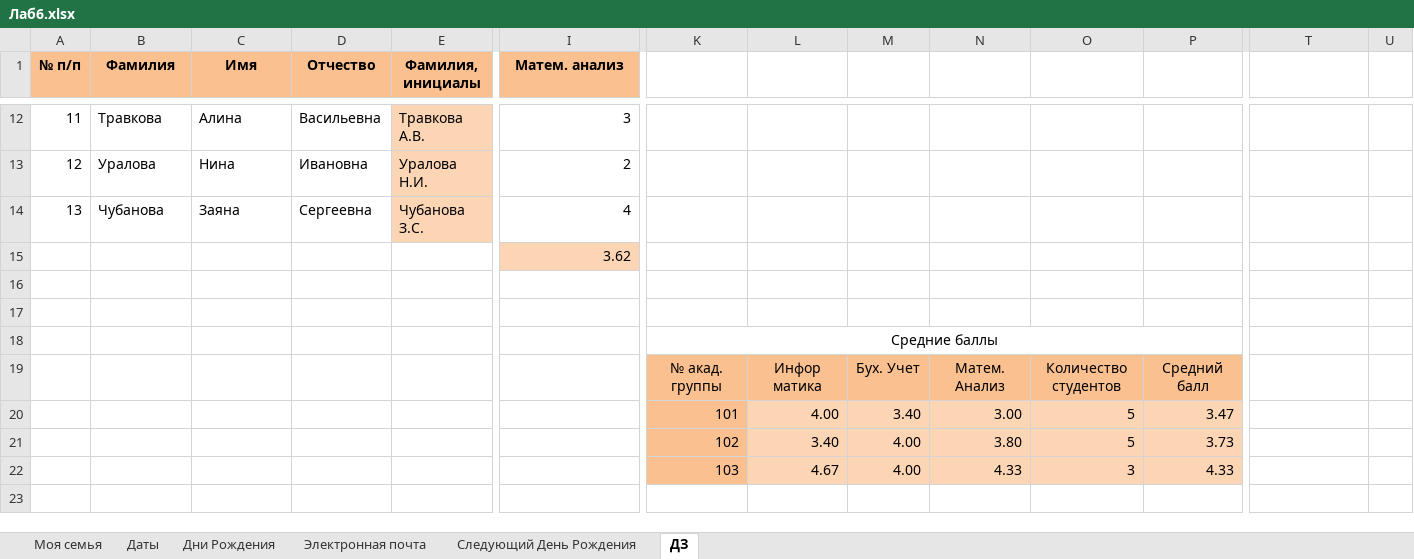
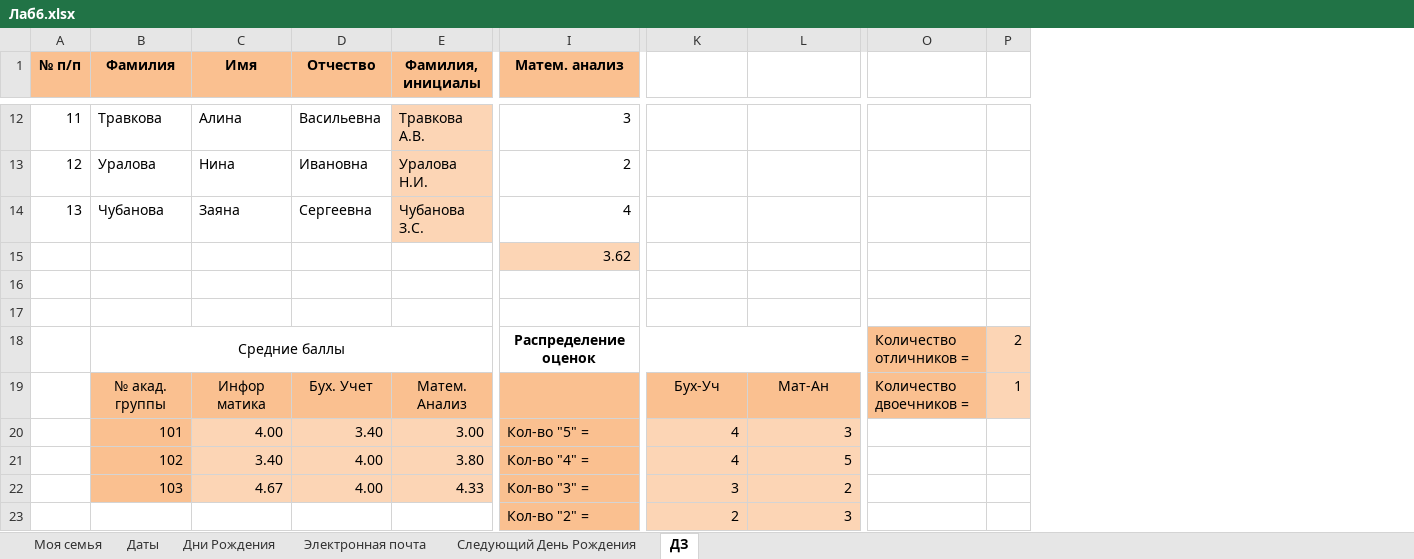
Before and after one commit to GOVNOCODERZ/Codespace, an Excel workbook: Файлы/1 курс/2 семестр/Теоретическая информатика/Лабы/23.04.25 - Лаба №6/Дима/Лаб6.xlsx, sheet ДЗ, drawn as a sheet; only a part is shown, gaps mark what is left out; values as stored, in another font and other column widths than the file's, no borders; removed rows and columns are numbered as before the commit, all else as after; rows hold the shown columns only; the diff covers the shown part only; the diff names each change by its address in the sheet, - before the commit and + after, or states it on an @@ line.

```diff
--- a/Файлы/1 курс/2 семестр/Теоретическая информатика/Лабы/23.04.25 - Лаба №6/Дима/Лаб6.xlsx (sheet ДЗ)
+++ b/Файлы/1 курс/2 семестр/Теоретическая информатика/Лабы/23.04.25 - Лаба №6/Дима/Лаб6.xlsx (sheet ДЗ)
-column K, row 18: Средние баллы
-column L, empty
-column M, empty
-column P, empty
-B18 (Фамилия): (empty)
+B18 (Фамилия): Средние баллы
+B18:G18 merged
-I18 (Матем. анализ): (empty)
+I18 (Матем. анализ): Распределение оценок
+I18:L18 merged
-O18: (empty)
+O18: Количество отличников =
-O18 fill: none
+O18 fill: #FAC090
-P18: (empty)
+P18: 2
-P18 fill: none
+P18 fill: #FCD5B5
-row 19:  |  |  |  |  |  | № акад. группы | Инфор матика | Бух. Учет | Матем. Анализ | Количество студентов | Средний балл
-row 20:  |  |  |  |  |  | 101 | 4.00 | 3.40 | 3.00 | 5 | 3.47
-row 21:  |  |  |  |  |  | 102 | 3.40 | 4.00 | 3.80 | 5 | 3.73
-row 22:  |  |  |  |  |  | 103 | 4.67 | 4.00 | 4.33 | 3 | 4.33
+row 19:  | № акад. группы | Инфор матика | Бух. Учет | Матем. Анализ |  | Бух-Уч | Мат-Ан | Количество двоечников = | 1
+row 20:  | 101 | 4.00 | 3.40 | 3.00 | Кол-во "5" = | 4 | 3
+row 21:  | 102 | 3.40 | 4.00 | 3.80 | Кол-во "4" = | 4 | 5
+row 22:  | 103 | 4.67 | 4.00 | 4.33 | Кол-во "3" = | 3 | 2
+row 23:  |  |  |  |  | Кол-во "2" = | 2 | 3
```
Also changed, not shown: 2 added columns, 14 edited cells and cell formats elsewhere in this sheet, sheet Дни Рождения, sheet Следующий День Рождения, sheet Электронная почта, Файлы/1 курс/2 семестр/Теоретическая информатика/Лабы/09.04.25 - Лаба №5/Дима/Лаб5.xlsx, 2 other files.
